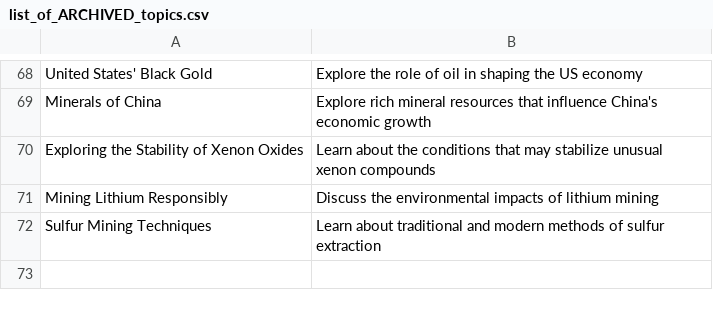
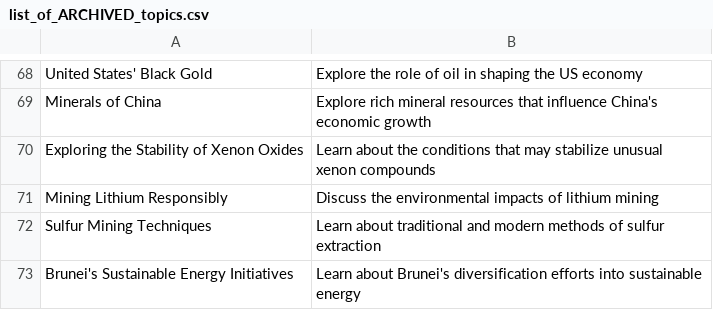
Before and after one commit to agigante80/galena_es, a CSV file: AI_content/list_of_ARCHIVED_topics.csv, drawn as a sheet; only a part is shown, gaps mark what is left out.

```diff
--- a/AI_content/list_of_ARCHIVED_topics.csv
+++ b/AI_content/list_of_ARCHIVED_topics.csv
@@ -72 +72,2 @@ Mining Lithium Responsibly, Discuss the environmental impacts of lithium mining
 Sulfur Mining Techniques, Learn about traditional and modern methods of sulfur extraction
+Brunei's Sustainable Energy Initiatives, Learn about Brunei's diversification efforts into sustainable energy
```
Also changed, not shown: AI_content/list_of_NEW_topics.csv, 3 other files.
